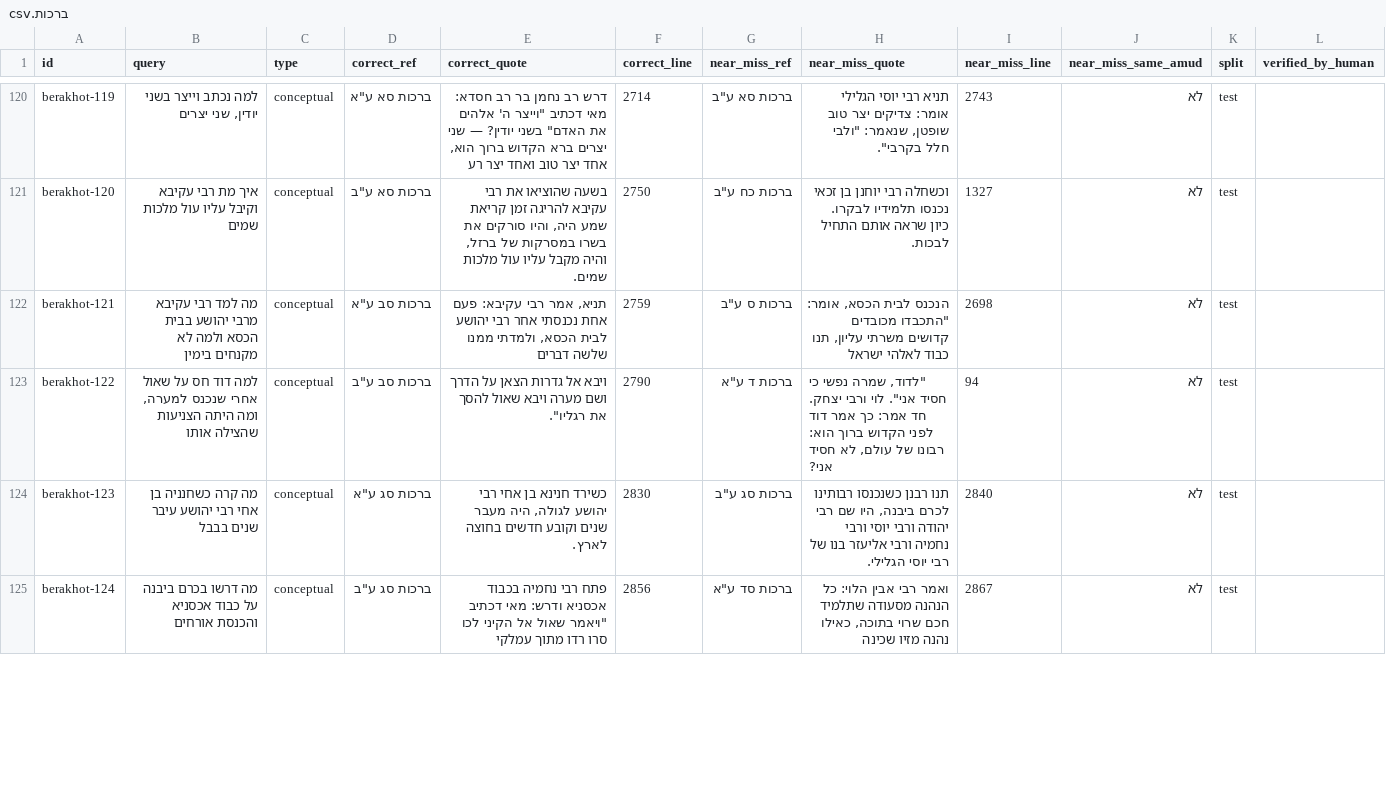
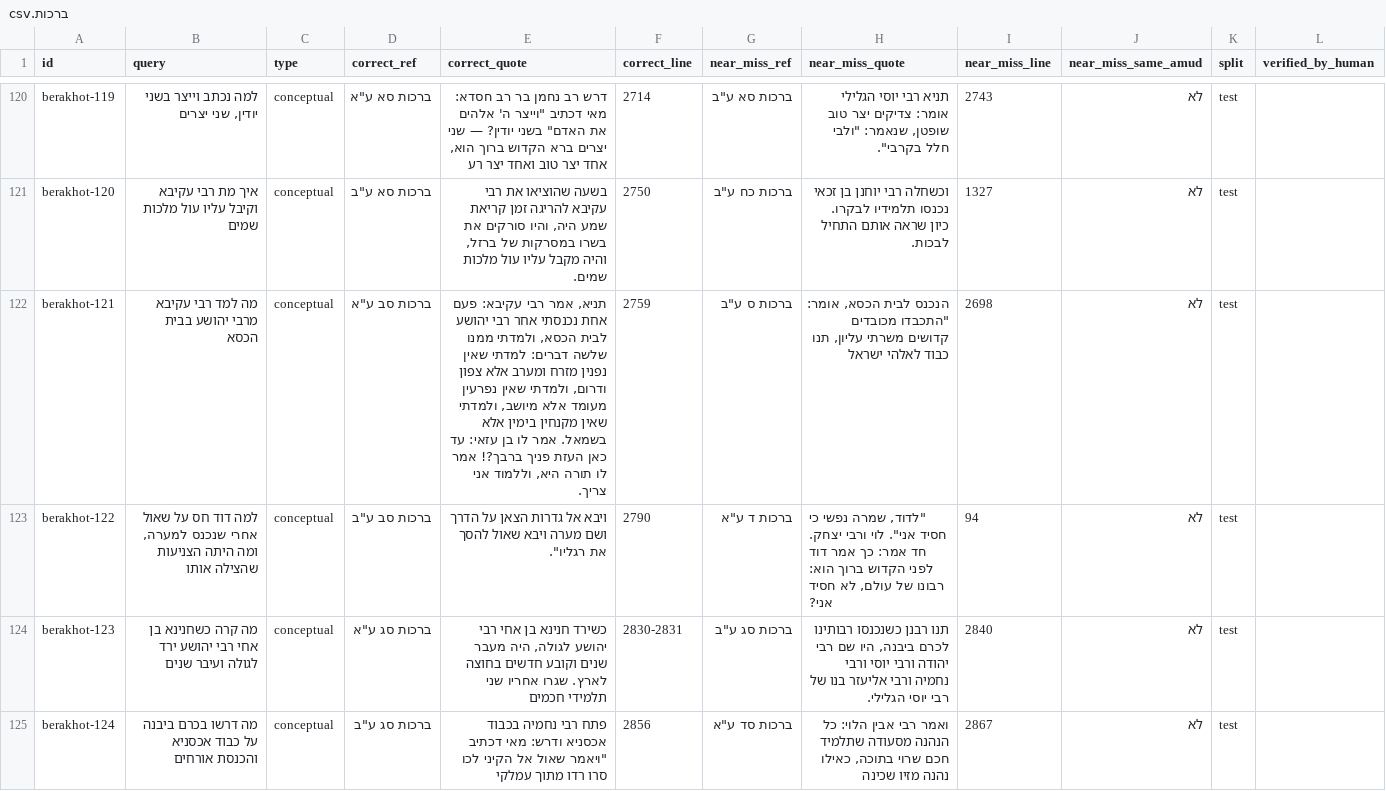
Before and after one commit to crfh1672/search-queries, a CSV file: datasets/ברכות/ברכות.csv, drawn as a sheet; only a part is shown, gaps mark what is left out; the diff covers the shown part only.

```diff
--- a/datasets/ברכות/ברכות.csv
+++ b/datasets/ברכות/ברכות.csv
@@ -121,5 +121,5 @@ berakhot-119,"למה נכתב וייצר בשני יודין, שני יצרים"
 berakhot-120,איך מת רבי עקיבא וקיבל עליו עול מלכות שמים,conceptual,"ברכות סא ע""ב","בשעה שהוציאו את רבי עקיבא להריגה זמן קריאת שמע היה, והיו סורקים את בשרו במסרקות של ברזל, והיה מקבל עליו עול מלכות שמים.",2750,"ברכות כח ע""ב",וכשחלה רבי יוחנן בן זכאי נכנסו תלמידיו לבקרו. כיון שראה אותם התחיל לבכות.,1327,לא,test,
-berakhot-121,מה למד רבי עקיבא מרבי יהושע בבית הכסא ולמה לא מקנחים בימין,conceptual,"ברכות סב ע""א","תניא, אמר רבי עקיבא: פעם אחת נכנסתי אחר רבי יהושע לבית הכסא, ולמדתי ממנו שלשה דברים",2759,"ברכות ס ע""ב","הנכנס לבית הכסא, אומר: ""התכבדו מכובדים קדושים משרתי עליון, תנו כבוד לאלהי ישראל",2698,לא,test,
+berakhot-121,מה למד רבי עקיבא מרבי יהושע בבית הכסא,conceptual,"ברכות סב ע""א","תניא, אמר רבי עקיבא: פעם אחת נכנסתי אחר רבי יהושע לבית הכסא, ולמדתי ממנו שלשה דברים: למדתי שאין נפנין מזרח ומערב אלא צפון ודרום, ולמדתי שאין נפרעין מעומד אלא מיושב, ולמדתי שאין מקנחין בימין אלא בשמאל. אמר לו בן עזאי: עד כאן העזת פניך ברבך?! אמר לו תורה היא, וללמוד אני צריך.",2759,"ברכות ס ע""ב","הנכנס לבית הכסא, אומר: ""התכבדו מכובדים קדושים משרתי עליון, תנו כבוד לאלהי ישראל",2698,לא,test,
 berakhot-122,"למה דוד חס על שאול אחרי שנכנס למערה, ומה היתה הצניעות שהצילה אותו",conceptual,"ברכות סב ע""ב","ויבא אל גדרות הצאן על הדרך ושם מערה ויבא שאול להסך את רגליו"".",2790,"ברכות ד ע""א","""לדוד, שמרה נפשי כי חסיד אני"". לוי ורבי יצחק. חד אמר: כך אמר דוד לפני הקדוש ברוך הוא: רבונו של עולם, לא חסיד אני?",94,לא,test,
-berakhot-123,מה קרה כשחנניה בן אחי רבי יהושע עיבר שנים בבבל,conceptual,"ברכות סג ע""א","כשירד חנינא בן אחי רבי יהושע לגולה, היה מעבר שנים וקובע חדשים בחוצה לארץ.",2830,"ברכות סג ע""ב","תנו רבנן כשנכנסו רבותינו לכרם ביבנה, היו שם רבי יהודה ורבי יוסי ורבי נחמיה ורבי אליעזר בנו של רבי יוסי הגלילי.",2840,לא,test,
+berakhot-123,מה קרה כשחנינא בן אחי רבי יהושע ירד לגולה ועיבר שנים,conceptual,"ברכות סג ע""א","כשירד חנינא בן אחי רבי יהושע לגולה, היה מעבר שנים וקובע חדשים בחוצה לארץ. שגרו אחריו שני תלמידי חכמים",2830-2831,"ברכות סג ע""ב","תנו רבנן כשנכנסו רבותינו לכרם ביבנה, היו שם רבי יהודה ורבי יוסי ורבי נחמיה ורבי אליעזר בנו של רבי יוסי הגלילי.",2840,לא,test,
 berakhot-124,מה דרשו בכרם ביבנה על כבוד אכסניא והכנסת אורחים,conceptual,"ברכות סג ע""ב","פתח רבי נחמיה בכבוד אכסניא ודרש: מאי דכתיב ""ויאמר שאול אל הקיני לכו סרו רדו מתוך עמלקי",2856,"ברכות סד ע""א","ואמר רבי אבין הלוי: כל הנהנה מסעודה שתלמיד חכם שרוי בתוכה, כאילו נהנה מזיו שכינה",2867,לא,test,
```
Also changed, not shown: 32 edited cells elsewhere in this file, datasets/חגיגה/חגיגה.csv, 2 other files.
